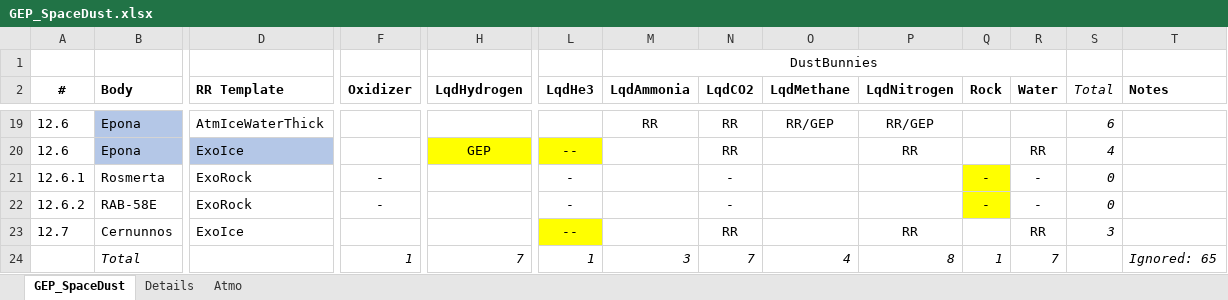
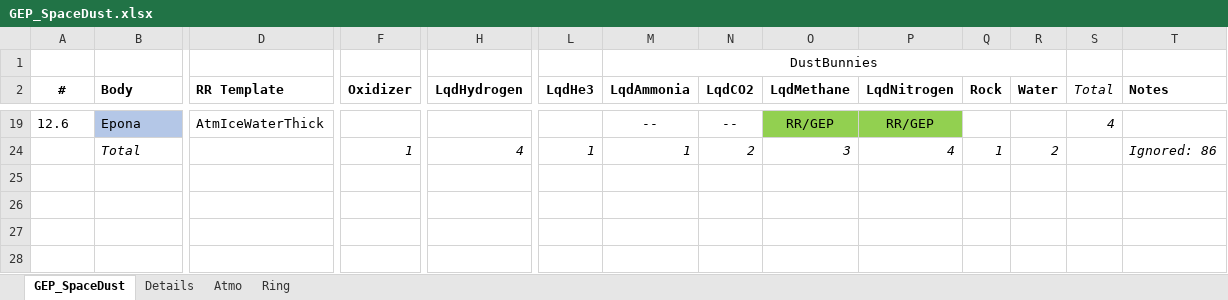
Before and after one commit to LouisB3/Grannus-Expansion-Pack, an Excel workbook: GEP_SpaceDust.xlsx, sheet GEP_SpaceDust, drawn as a sheet; only a part is shown, gaps mark what is left out; values as stored, in another font and other column widths than the file's, no borders; conditional formats not drawn; rows hold the shown columns only; the diff covers the shown part only; the diff names each change by its address in the sheet, - before the commit and + after, or states it on an @@ line.

Commit message:
GEP_SpaceDust: six DustBunnies resources

```diff
--- a/GEP_SpaceDust.xlsx (sheet GEP_SpaceDust)
+++ b/GEP_SpaceDust.xlsx (sheet GEP_SpaceDust)
+sheet tab: Ring
-M19 (LqdAmmonia): RR
+M19 (LqdAmmonia): --
-N19 (LqdCO2): RR
+N19 (LqdCO2): --
-O19:P19 fill: none
+O19:P19 fill: #92D050
-S19 (Total): 6
+S19 (Total): 4
-row 20: 12.6 | Epona | ExoIce |  | GEP | -- |  | RR |  | RR |  | RR | 4
@@ row 21 hidden: 12.6.1 | Rosmerta | ExoRock | - |  | - |  | - |  |  | - | - | 0 @@
@@ row 22 hidden: 12.6.2 | RAB-58E | ExoRock | - |  | - |  | - |  |  | - | - | 0 @@
-row 23: 12.7 | Cernunnos | ExoIce |  |  | -- |  | RR |  | RR |  | RR | 3
-H24 (LqdHydrogen): 7
+H24 (LqdHydrogen): 4
-M24 (LqdAmmonia): 3
+M24 (LqdAmmonia): 1
-N24 (LqdCO2): 7
+N24 (LqdCO2): 2
-O24 (LqdMethane): 4
+O24 (LqdMethane): 3
-P24 (LqdNitrogen): 8
+P24 (LqdNitrogen): 4
-R24 (Water): 7
+R24 (Water): 2
-T24 (Notes): Ignored: 65
+T24 (Notes): Ignored: 86
```
Also changed, not shown: 2 removed rows, 7 hidden or unhidden rows, 16 edited cells and cell formats elsewhere in this sheet, sheet Atmo, formulas that keep their value, hidden cells, 7 other files.
